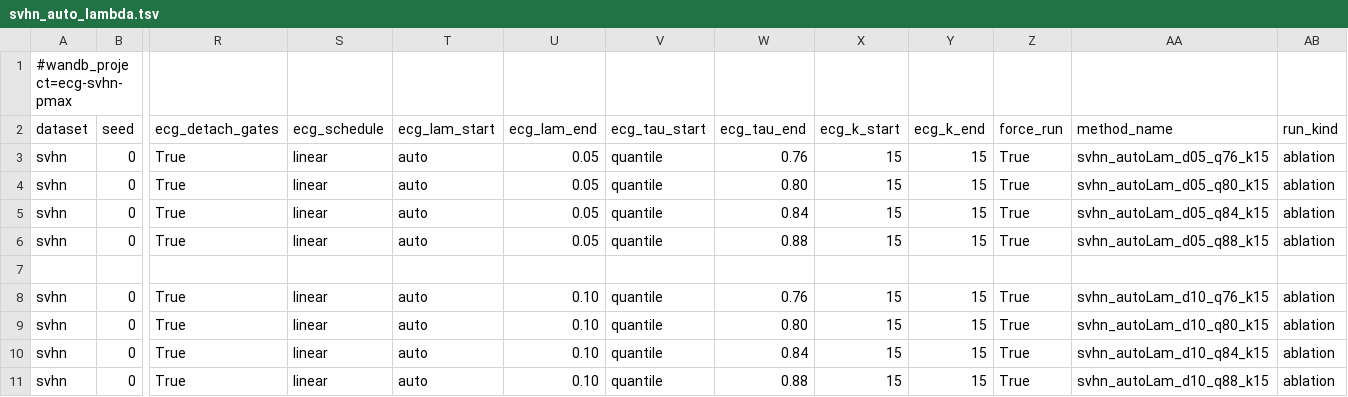
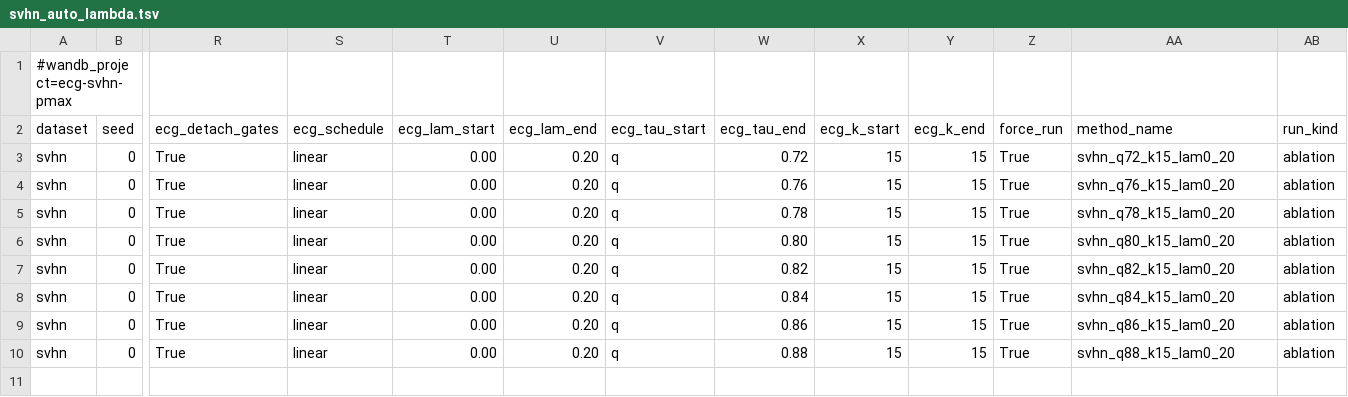
Before and after one commit to zhelianl-zl/ECG_Loss, a TSV file: sweeps/svhn_auto_lambda.tsv, drawn as a sheet; only a part is shown, gaps mark what is left out; removed rows and columns are numbered as before the commit, all else as after; rows hold the shown columns only; the diff names each change by its address in the sheet, - before the commit and + after, or states it on an @@ line.

Commit message:
Revert sweep/TSV changes (leave TSV to user, avoid conflicts)

```diff
--- a/sweeps/svhn_auto_lambda.tsv
+++ b/sweeps/svhn_auto_lambda.tsv
-T3:T6 (ecg_lam_start): auto
+T3:T6 (ecg_lam_start): 0.00
-U3:U6 (ecg_lam_end): 0.05
+U3:U6 (ecg_lam_end): 0.20
-V3:V6 (ecg_tau_start): quantile
+V3:V6 (ecg_tau_start): q
-W3 (ecg_tau_end): 0.76
+W3 (ecg_tau_end): 0.72
-AA3 (method_name): svhn_autoLam_d05_q76_k15
+AA3 (method_name): svhn_q72_k15_lam0_20
-W4 (ecg_tau_end): 0.80
+W4 (ecg_tau_end): 0.76
-AA4 (method_name): svhn_autoLam_d05_q80_k15
+AA4 (method_name): svhn_q76_k15_lam0_20
-W5 (ecg_tau_end): 0.84
+W5 (ecg_tau_end): 0.78
-AA5 (method_name): svhn_autoLam_d05_q84_k15
+AA5 (method_name): svhn_q78_k15_lam0_20
-W6 (ecg_tau_end): 0.88
+W6 (ecg_tau_end): 0.80
-AA6 (method_name): svhn_autoLam_d05_q88_k15
+AA6 (method_name): svhn_q80_k15_lam0_20
-row 7: (empty)
-T7:T10 (ecg_lam_start): auto
+T7:T10 (ecg_lam_start): 0.00
-U7:U10 (ecg_lam_end): 0.10
+U7:U10 (ecg_lam_end): 0.20
-V7:V10 (ecg_tau_start): quantile
+V7:V10 (ecg_tau_start): q
-W7 (ecg_tau_end): 0.76
+W7 (ecg_tau_end): 0.82
-AA7 (method_name): svhn_autoLam_d10_q76_k15
+AA7 (method_name): svhn_q82_k15_lam0_20
-W8 (ecg_tau_end): 0.80
+W8 (ecg_tau_end): 0.84
-AA8 (method_name): svhn_autoLam_d10_q80_k15
+AA8 (method_name): svhn_q84_k15_lam0_20
-W9 (ecg_tau_end): 0.84
+W9 (ecg_tau_end): 0.86
-AA9 (method_name): svhn_autoLam_d10_q84_k15
+AA9 (method_name): svhn_q86_k15_lam0_20
-AA10 (method_name): svhn_autoLam_d10_q88_k15
+AA10 (method_name): svhn_q88_k15_lam0_20
```
Also changed, not shown: 2 other files.
